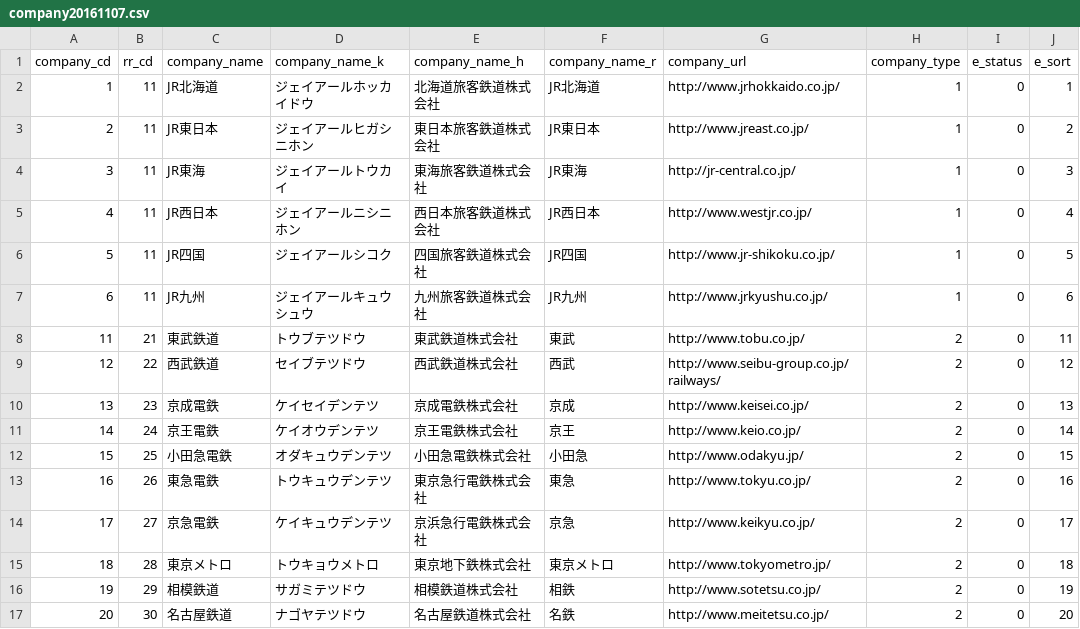
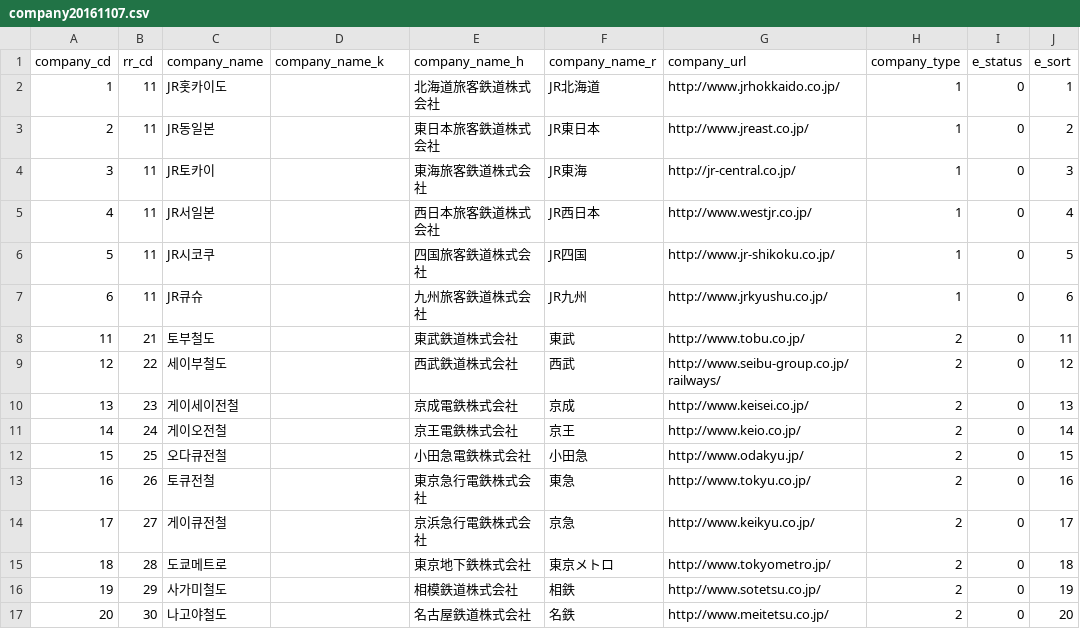
Before and after one commit to jinil-ha/eki-data, a CSV file: kr/company20161107.csv, drawn as a sheet; only a part is shown; the diff covers the shown part only.

Commit message:
회사 일부 번역

```diff
--- a/kr/company20161107.csv
+++ b/kr/company20161107.csv
@@ -1,17 +1,17 @@
 company_cd,rr_cd,company_name,company_name_k,company_name_h,company_name_r,company_url,company_type,e_status,e_sort
-1,11,JR北海道,ジェイアールホッカイドウ,北海道旅客鉄道株式会社,JR北海道,http://www.jrhokkaido.co.jp/,1,0,1
-2,11,JR東日本,ジェイアールヒガシニホン,東日本旅客鉄道株式会社,JR東日本,http://www.jreast.co.jp/,1,0,2
-3,11,JR東海,ジェイアールトウカイ,東海旅客鉄道株式会社,JR東海,http://jr-central.co.jp/,1,0,3
-4,11,JR西日本,ジェイアールニシニホン,西日本旅客鉄道株式会社,JR西日本,http://www.westjr.co.jp/,1,0,4
-5,11,JR四国,ジェイアールシコク,四国旅客鉄道株式会社,JR四国,http://www.jr-shikoku.co.jp/,1,0,5
-6,11,JR九州,ジェイアールキュウシュウ,九州旅客鉄道株式会社,JR九州,http://www.jrkyushu.co.jp/,1,0,6
-11,21,東武鉄道,トウブテツドウ,東武鉄道株式会社,東武,http://www.tobu.co.jp/,2,0,11
-12,22,西武鉄道,セイブテツドウ,西武鉄道株式会社,西武,http://www.seibu-group.co.jp/railways/,2,0,12
-13,23,京成電鉄,ケイセイデンテツ,京成電鉄株式会社,京成,http://www.keisei.co.jp/,2,0,13
-14,24,京王電鉄,ケイオウデンテツ,京王電鉄株式会社,京王,http://www.keio.co.jp/,2,0,14
-15,25,小田急電鉄,オダキュウデンテツ,小田急電鉄株式会社,小田急,http://www.odakyu.jp/,2,0,15
-16,26,東急電鉄,トウキュウデンテツ,東京急行電鉄株式会社,東急,http://www.tokyu.co.jp/,2,0,16
-17,27,京急電鉄,ケイキュウデンテツ,京浜急行電鉄株式会社,京急,http://www.keikyu.co.jp/,2,0,17
-18,28,東京メトロ,トウキョウメトロ,東京地下鉄株式会社,東京メトロ,http://www.tokyometro.jp/,2,0,18
-19,29,相模鉄道,サガミテツドウ,相模鉄道株式会社,相鉄,http://www.sotetsu.co.jp/,2,0,19
-20,30,名古屋鉄道,ナゴヤテツドウ,名古屋鉄道株式会社,名鉄,http://www.meitetsu.co.jp/,2,0,20
+1,11,JR홋카이도,,北海道旅客鉄道株式会社,JR北海道,http://www.jrhokkaido.co.jp/,1,0,1
+2,11,JR동일본,,東日本旅客鉄道株式会社,JR東日本,http://www.jreast.co.jp/,1,0,2
+3,11,JR토카이,,東海旅客鉄道株式会社,JR東海,http://jr-central.co.jp/,1,0,3
+4,11,JR서일본,,西日本旅客鉄道株式会社,JR西日本,http://www.westjr.co.jp/,1,0,4
+5,11,JR시코쿠,,四国旅客鉄道株式会社,JR四国,http://www.jr-shikoku.co.jp/,1,0,5
+6,11,JR큐슈,,九州旅客鉄道株式会社,JR九州,http://www.jrkyushu.co.jp/,1,0,6
+11,21,토부철도,,東武鉄道株式会社,東武,http://www.tobu.co.jp/,2,0,11
+12,22,세이부철도,,西武鉄道株式会社,西武,http://www.seibu-group.co.jp/railways/,2,0,12
+13,23,게이세이전철,,京成電鉄株式会社,京成,http://www.keisei.co.jp/,2,0,13
+14,24,게이오전철,,京王電鉄株式会社,京王,http://www.keio.co.jp/,2,0,14
+15,25,오다큐전철,,小田急電鉄株式会社,小田急,http://www.odakyu.jp/,2,0,15
+16,26,토큐전철,,東京急行電鉄株式会社,東急,http://www.tokyu.co.jp/,2,0,16
+17,27,게이큐전철,,京浜急行電鉄株式会社,京急,http://www.keikyu.co.jp/,2,0,17
+18,28,도쿄메트로,,東京地下鉄株式会社,東京メトロ,http://www.tokyometro.jp/,2,0,18
+19,29,사가미철도,,相模鉄道株式会社,相鉄,http://www.sotetsu.co.jp/,2,0,19
+20,30,나고야철도,,名古屋鉄道株式会社,名鉄,http://www.meitetsu.co.jp/,2,0,20
```
Also changed, not shown: 32 edited cells elsewhere in this file.
